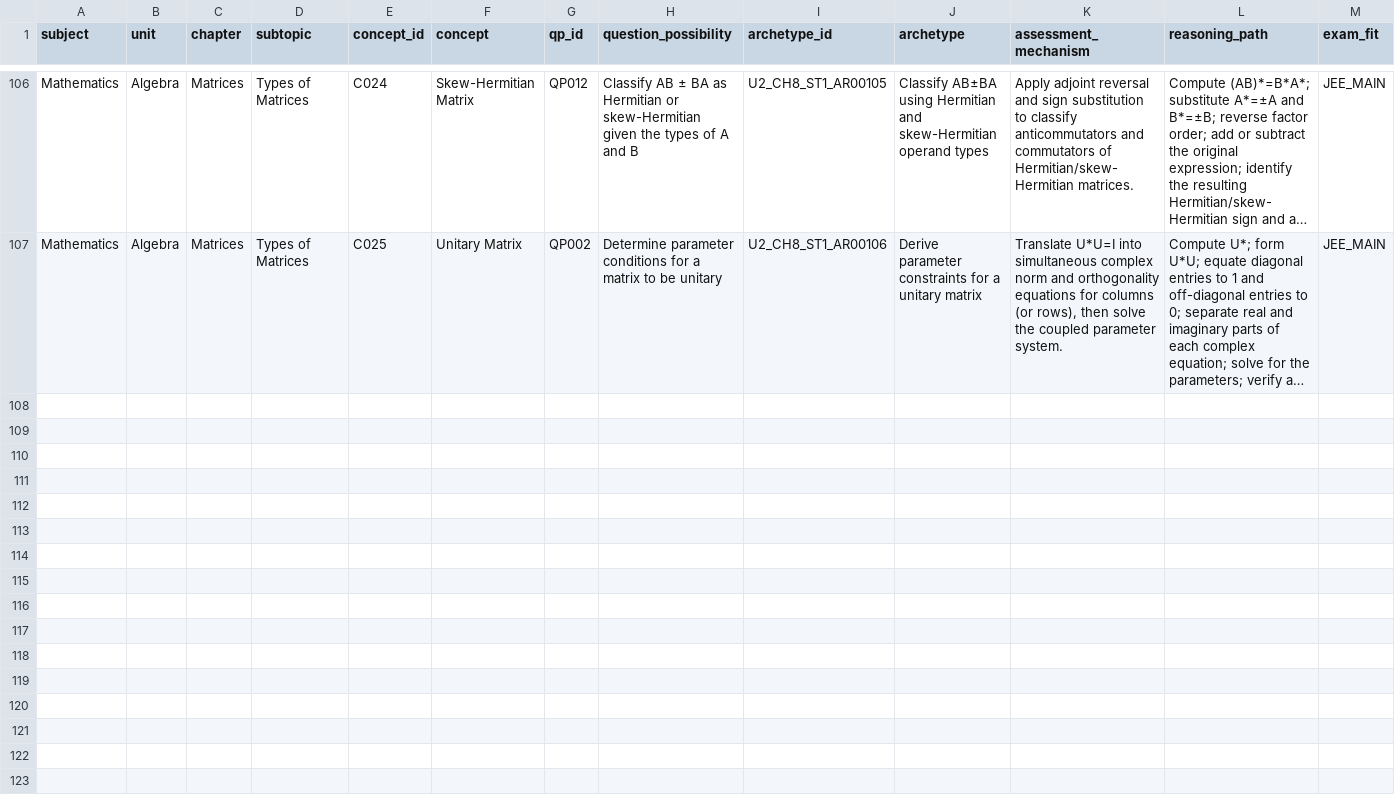
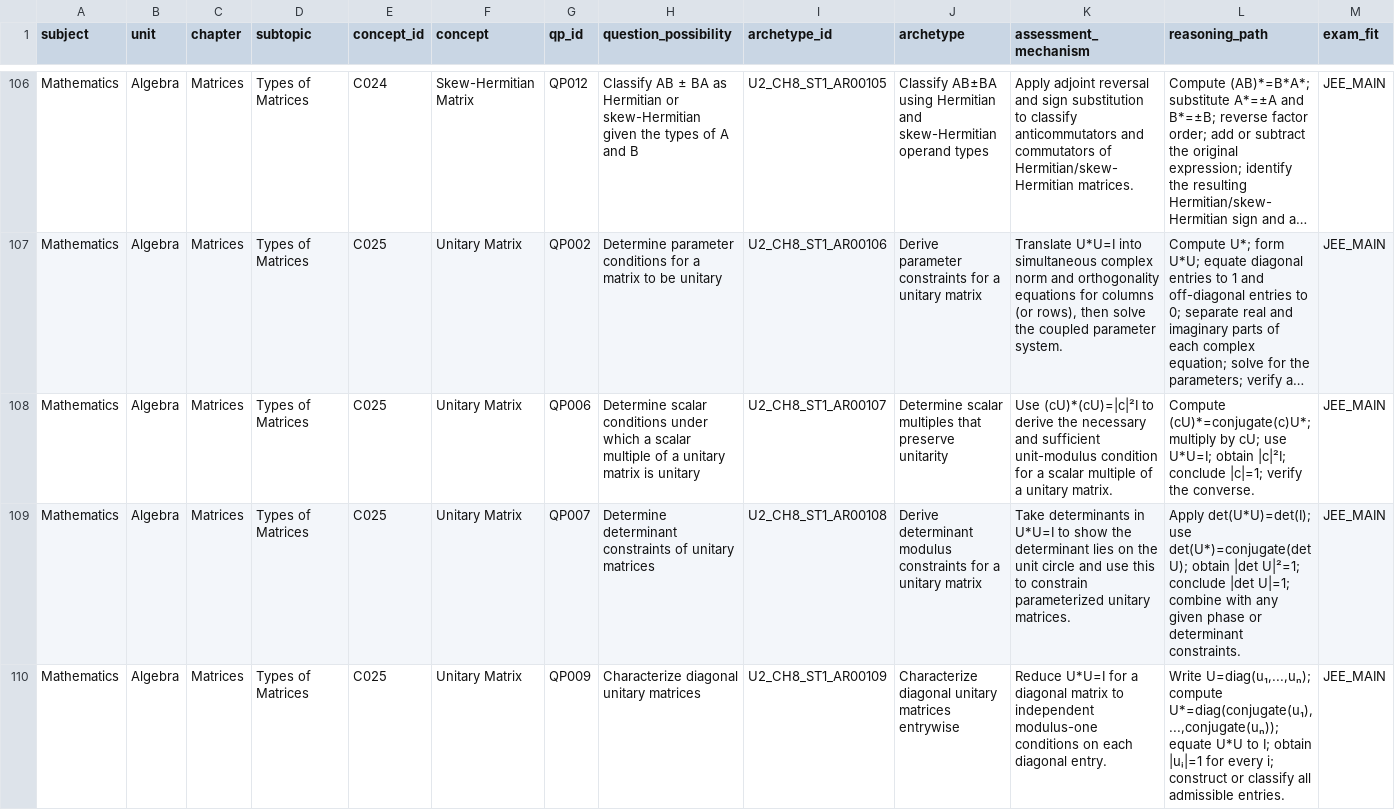
Before and after one commit to vinothkumarar/QuestionFactory, a CSV file: Engine/catalog/archetype_catalog/catalogs/U2_CH8_ST1.csv, drawn as a sheet; only a part is shown, gaps mark what is left out; long unchanged cells end in …; rows hold the shown columns only; the diff names each change by its address in the sheet, - before the commit and + after, or states it on an @@ line.

Commit message:
Export one hundred nine draft matrix archetypes to CSV

```diff
--- a/Engine/catalog/archetype_catalog/catalogs/U2_CH8_ST1.csv
+++ b/Engine/catalog/archetype_catalog/catalogs/U2_CH8_ST1.csv
+row 108: Mathematics | Algebra | Matrices | Types of Matrices | C025 | Unitary Matrix | QP006 | Determine scalar conditions under which a scalar multiple of a unitary matrix is unitary | U2_CH8_ST1_AR00107 | Determine scalar multiples that preserve unitarity | Use (cU)*(cU)=|c|²I to derive the necessary and sufficient unit-modulus condition for a scalar multiple of a unitary matrix. | Compute (cU)*=conjugate(c)U*; multiply by cU; use U*U=I; obtain |c|²I; conclude |c|=1; verify the converse. | JEE_MAIN
+row 109: Mathematics | Algebra | Matrices | Types of Matrices | C025 | Unitary Matrix | QP007 | Determine determinant constraints of unitary matrices | U2_CH8_ST1_AR00108 | Derive determinant modulus constraints for a unitary matrix | Take determinants in U*U=I to show the determinant lies on the unit circle and use this to constrain parameterized unitary matrices. | Apply det(U*U)=det(I); use det(U*)=conjugate(det U); obtain |det U|²=1; conclude |det U|=1; combine with any given phase or determinant constraints. | JEE_MAIN
+row 110: Mathematics | Algebra | Matrices | Types of Matrices | C025 | Unitary Matrix | QP009 | Characterize diagonal unitary matrices | U2_CH8_ST1_AR00109 | Characterize diagonal unitary matrices entrywise | Reduce U*U=I for a diagonal matrix to independent modulus-one conditions on each diagonal entry. | Write U=diag(u₁,...,uₙ); compute U*=diag(conjugate(u₁),...,conjugate(uₙ)); equate U*U to I; obtain |uᵢ|=1 for every i; construct or classify all admissible entries. | JEE_MAIN
```
